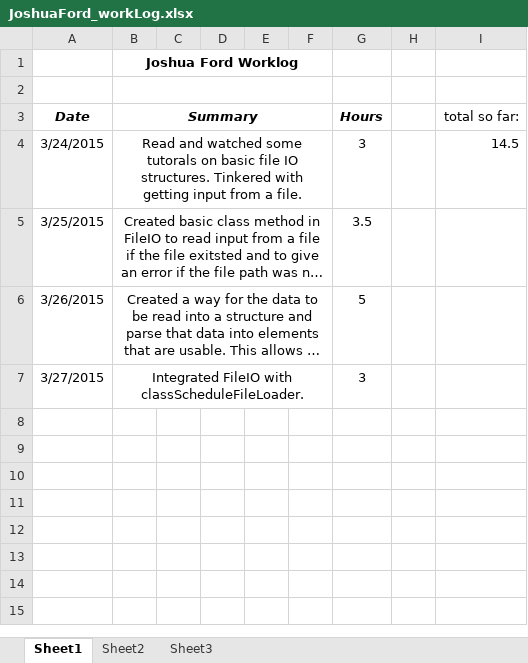
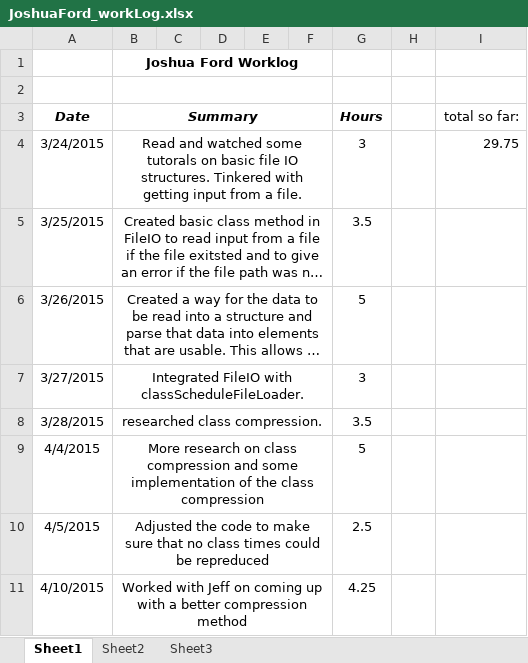
Before and after one commit to hrefjeff/tune_squad, an Excel workbook: Documents/WorkLogs/JoshuaFord_workLog.xlsx, sheet Sheet1, drawn as a sheet; long unchanged cells end in …; values as stored, in another font and other column widths than the file's, no borders; the diff names each change by its address in the sheet, - before the commit and + after, or states it on an @@ line.

Commit message:
Josh Worklogs
Added some of the work on compression file

```diff
--- a/Documents/WorkLogs/JoshuaFord_workLog.xlsx (sheet Sheet1)
+++ b/Documents/WorkLogs/JoshuaFord_workLog.xlsx (sheet Sheet1)
-I4 (total so far:): 14.5
+I4 (total so far:): 29.75
+row 8: 3/28/2015 | researched class compression. |  |  |  |  | 3.5
+row 9: 4/4/2015 | More research on class compression and some implementation of the class compression |  |  |  |  | 5
+row 10: 4/5/2015 | Adjusted the code to make sure that no class times could be repreduced |  |  |  |  | 2.5
+row 11: 4/10/2015 | Worked with Jeff on coming up with a better compression method |  |  |  |  | 4.25
```
